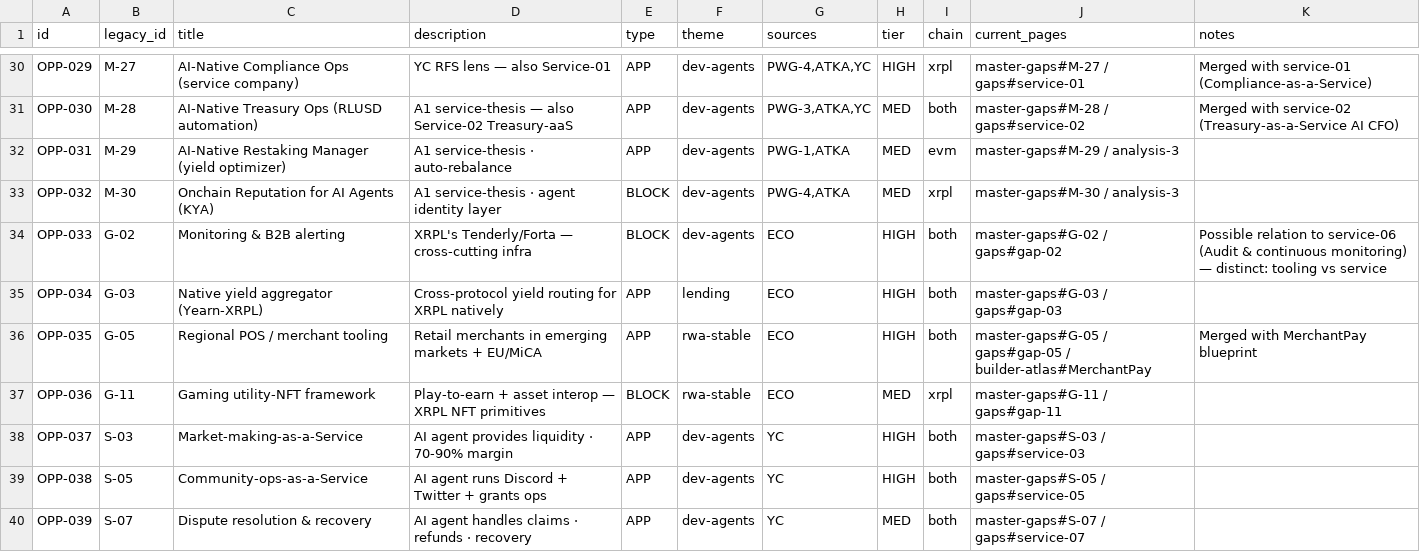
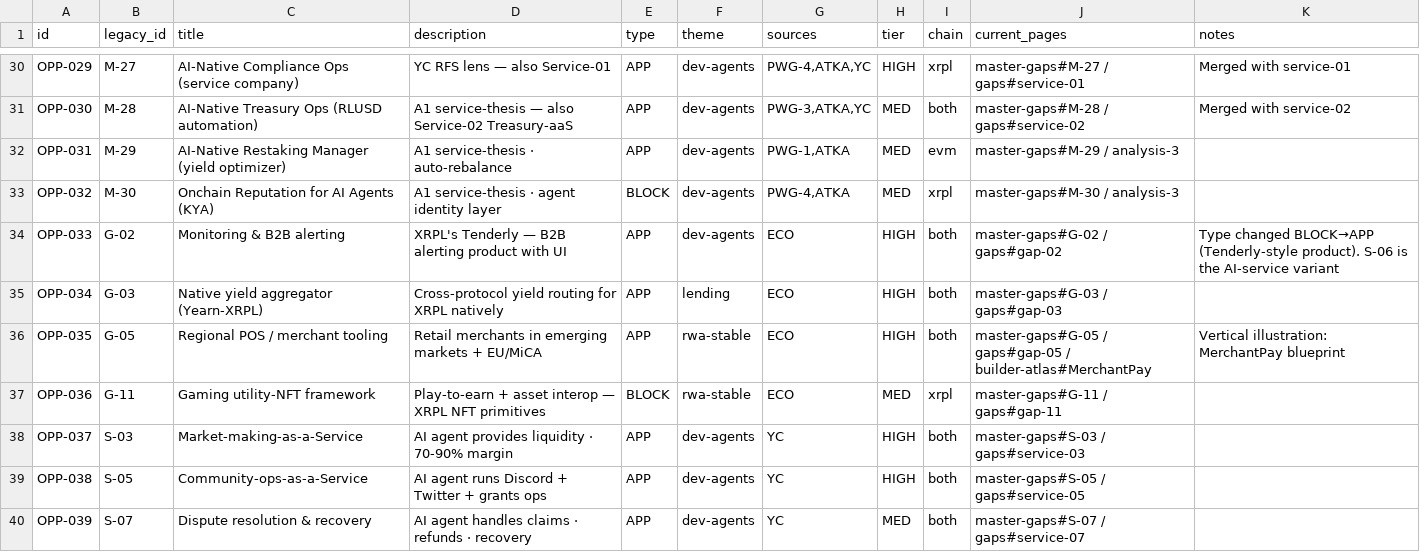
Before and after one commit to AurelienBg/xrpl-builder, a CSV file: opportunities-master.csv, drawn as a sheet; only a part is shown, gaps mark what is left out; the diff covers the shown part only; the diff names each change by its address in the sheet, - before the commit and + after, or states it on an @@ line.

Commit message:
feat(cleanup-item-01): Phase 1 validated — registry locked at 52 opps
Aurélien validated all 5 Phase 1 recommendations:
- Decision 1: ADD all 6 Lens 1 candidates (gap-01, 04, 06, 09, 10, 12)
- Decision 2: ADD all 3 missing AI services (S-04, S-06, S-08)
- Decision 3: ADD only PayrollXRP blueprint (3 others stay as
  /builder-atlas illustrations: RemitFlow, VaultDAO, PropTok)
- Decision 4: G-02 type changed BLOCK → APP (Tenderly-style product)
- Decision 5: theme-based PWG approximation kept (forensic later)

opportunities-master.csv: 55 → 52 rows (all confirmed, no candidates).
audit-phase1 (FR + EN): banner flipped to "✅ Phase 1 validated",
observation blocks marked resolved with arbitration outcome, next
steps updated to Phase 2 in progress.

Phase 2 (card format design) is now the active phase.

```diff
--- a/opportunities-master.csv
+++ b/opportunities-master.csv
-K30 (notes): Merged with service-01 (Compliance-as-a-Service)
+K30 (notes): Merged with service-01
-K31 (notes): Merged with service-02 (Treasury-as-a-Service AI CFO)
+K31 (notes): Merged with service-02
-D34 (description): XRPL's Tenderly/Forta — cross-cutting infra
+D34 (description): XRPL's Tenderly — B2B alerting product with UI
-E34 (type): BLOCK
+E34 (type): APP
-K34 (notes): Possible relation to service-06 (Audit & continuous monitoring) — distinct: tooling vs service
+K34 (notes): Type changed BLOCK→APP (Tenderly-style product). S-06 is the AI-service variant
-K36 (notes): Merged with MerchantPay blueprint
+K36 (notes): Vertical illustration: MerchantPay blueprint
```
Also changed, not shown: 3 removed rows and 52 edited cells elsewhere in this file, 2 other files.
